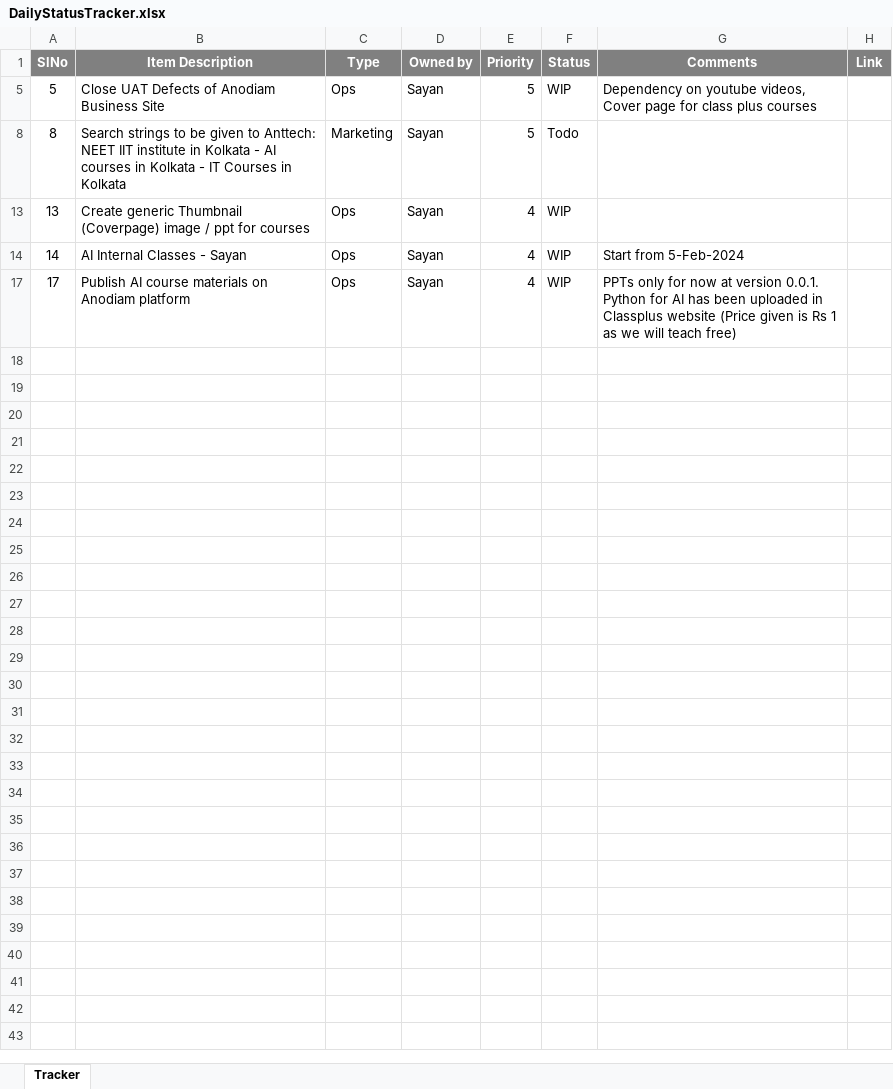
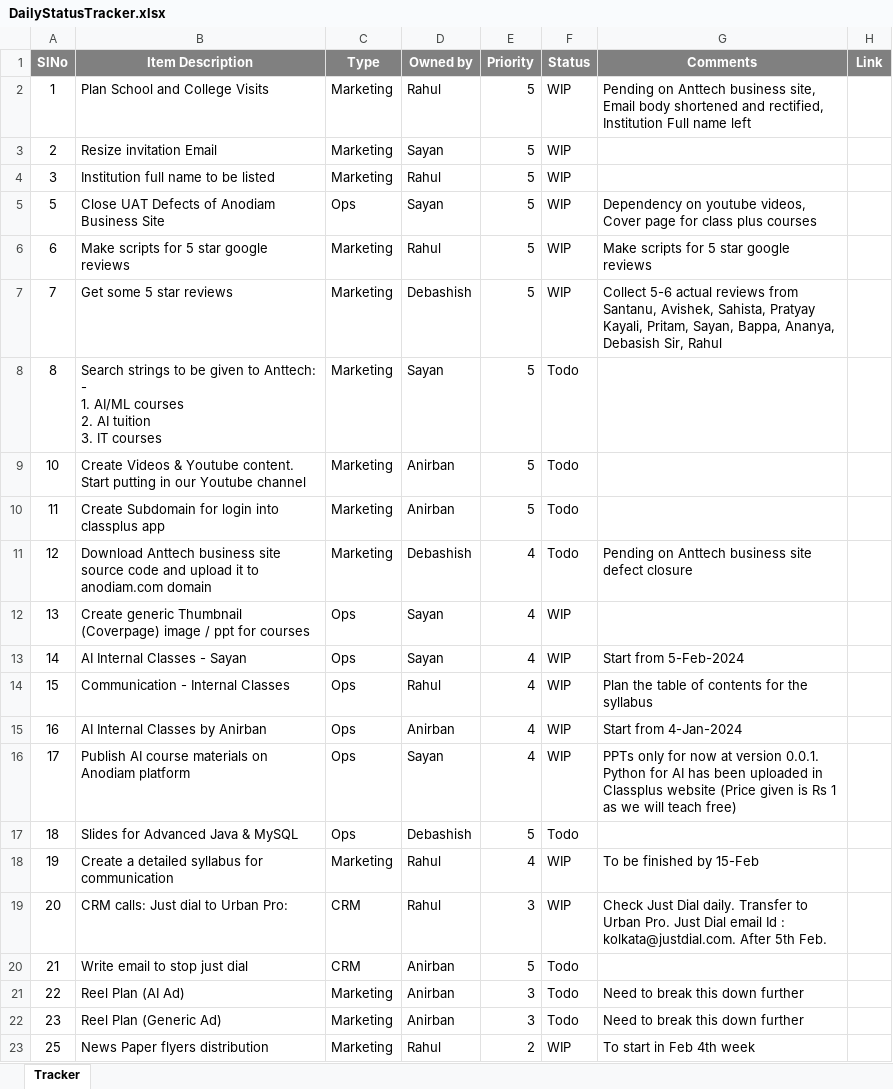
Before and after one commit to anodiamadm/Docs, an Excel workbook: Offline/BusinessManagement/DailyStatusTracker.xlsx, sheet Tracker, drawn as a sheet; values as stored, in another font and other column widths than the file's, no borders; ↵ is a line break in a cell; the diff names each change by its address in the sheet, - before the commit and + after, or states it on an @@ line.

```diff
--- a/Offline/BusinessManagement/DailyStatusTracker.xlsx (sheet Tracker)
+++ b/Offline/BusinessManagement/DailyStatusTracker.xlsx (sheet Tracker)
@@ row 2 unhidden: 1 | Plan School and College Visits | Marketing | Rahul | 5 | WIP | Pending on Anttech business site, Email body shortened and rectified, Institution Full name left @@
+row 3: 2 | Resize invitation Email | Marketing | Sayan | 5 | WIP
@@ row 4 unhidden: 3 | Institution full name to be listed | Marketing | Rahul | 5 | WIP @@
@@ row 6 unhidden: 6 | Make scripts for 5 star google reviews | Marketing | Rahul | 5 | WIP | Make scripts for 5 star google reviews @@
@@ row 7 unhidden: 7 | Get some 5 star reviews | Marketing | Debashish | 5 | WIP | Collect 5-6 actual reviews from Santanu, Avishek, Sahista, Pratyay Kayali, Pritam, Sayan, Bappa, Ananya, Debasish Sir, Rahul @@
-B8 (Item Description): …to Anttech: NEET IIT institute in Kolkata - AI courses in Kolkata - IT Courses in Kolkata
+B8 (Item Description): …to Anttech: - ↵ 1. AI/ML courses ↵ 2. AI tuition ↵ 3. IT courses
@@ row 9 unhidden: 10 | Create Videos & Youtube content. Start putting in our Youtube channel | Marketing | Anirban | 5 | Todo @@
@@ row 10 unhidden: 11 | Create Subdomain for login into classplus app | Marketing | Anirban | 5 | Todo @@
+row 11: 12 | Download Anttech business site source code and upload it to anodiam.com domain | Marketing | Debashish | 4 | Todo | Pending on Anttech business site defect closure
@@ row 14 unhidden: 15 | Communication - Internal Classes | Ops | Rahul | 4 | WIP | Plan the table of contents for the syllabus @@
@@ row 15 unhidden: 16 | AI Internal Classes by Anirban | Ops | Anirban | 4 | WIP | Start from 4-Jan-2024 @@
+row 17: 18 | Slides for Advanced Java & MySQL | Ops | Debashish | 5 | Todo
@@ row 18 unhidden: 19 | Create a detailed syllabus for communication | Marketing | Rahul | 4 | WIP | To be finished by 15-Feb @@
@@ row 19 unhidden: 20 | CRM calls: Just dial to Urban Pro: | CRM | Rahul | 3 | WIP | Check Just Dial daily. Transfer to Urban Pro. Just Dial email Id : kolkata@justdial.com. After 5th Feb. @@
@@ row 20 unhidden: 21 | Write email to stop just dial | CRM | Anirban | 5 | Todo @@
@@ row 21 unhidden: 22 | Reel Plan (AI Ad) | Marketing | Anirban | 3 | Todo | Need to break this down further @@
@@ row 22 unhidden: 23 | Reel Plan (Generic Ad) | Marketing | Anirban | 3 | Todo | Need to break this down further @@
@@ row 23 unhidden: 25 | News Paper flyers distribution | Marketing | Rahul | 2 | WIP | To start in Feb 4th week @@
```
Also changed, not shown: hidden cells, 1 other file.
